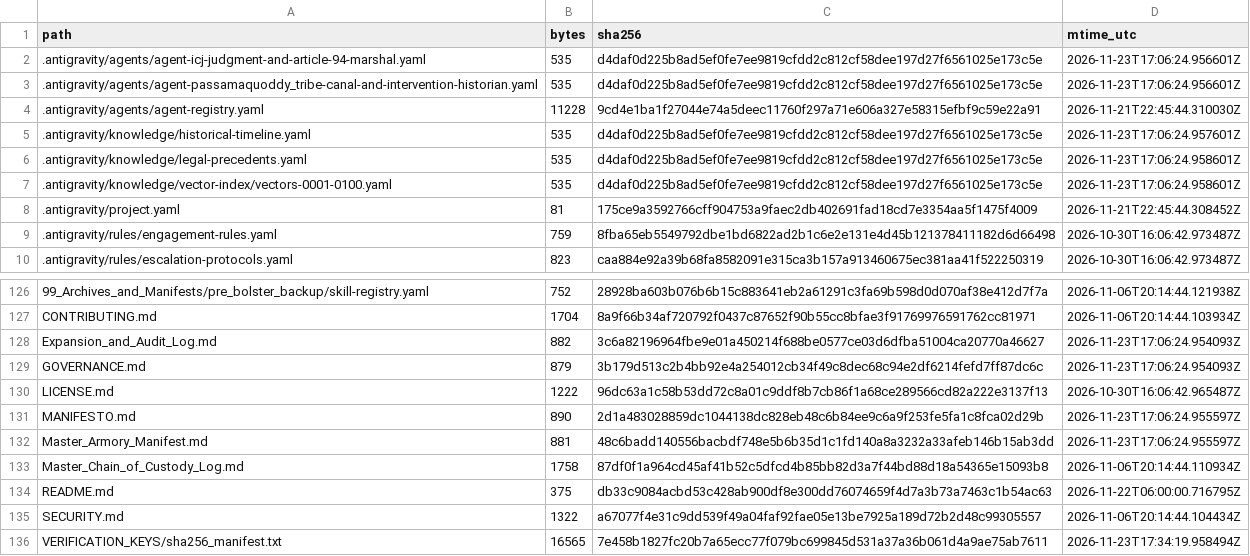
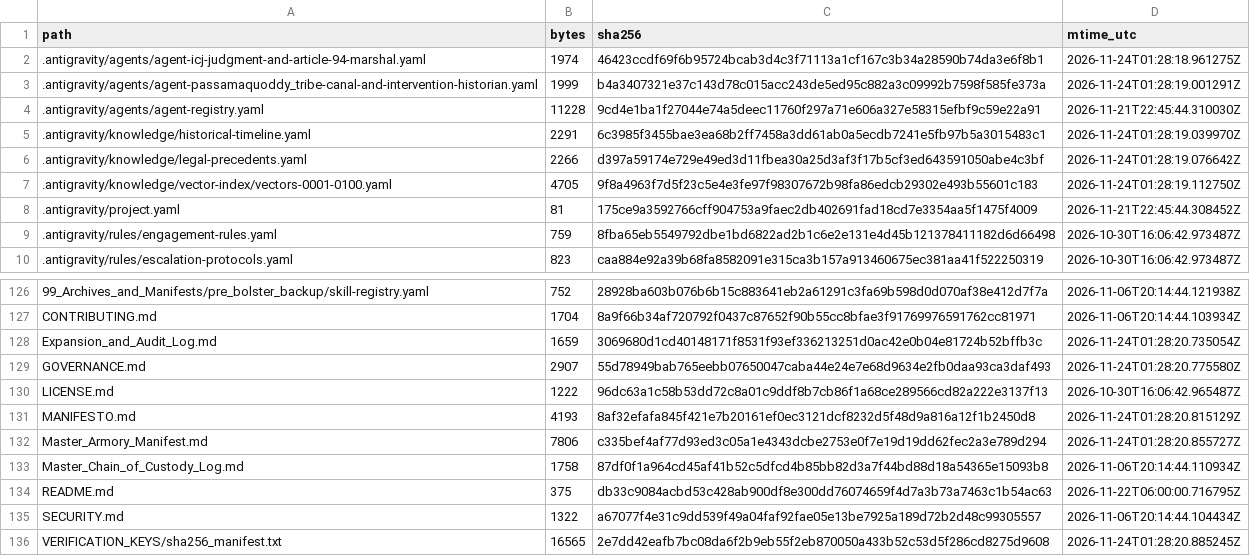
Before and after one commit to GlobalRestitutionAlliance/turtle-island-us-me-passamaquoddy-tribe-master-litigation, a CSV file: 99_Archives_and_Manifests/MANIFEST_SHA256.csv, drawn as a sheet; only a part is shown, gaps mark what is left out; the diff covers the shown part only.

```diff
--- a/99_Archives_and_Manifests/MANIFEST_SHA256.csv
+++ b/99_Archives_and_Manifests/MANIFEST_SHA256.csv
@@ -1,8 +1,8 @@
 path,bytes,sha256,mtime_utc
-.antigravity/agents/agent-icj-judgment-and-article-94-marshal.yaml,535,d4daf0d225b8ad5ef0fe7ee9819cfdd2c812cf58dee197d27f6561025e173c5e,2026-11-23T17:06:24.956601Z
-.antigravity/agents/agent-passamaquoddy_tribe-canal-and-intervention-historian.yaml,535,d4daf0d225b8ad5ef0fe7ee9819cfdd2c812cf58dee197d27f6561025e173c5e,2026-11-23T17:06:24.956601Z
+.antigravity/agents/agent-icj-judgment-and-article-94-marshal.yaml,1974,46423ccdf69f6b95724bcab3d4c3f71113a1cf167c3b34a28590b74da3e6f8b1,2026-11-24T01:28:18.961275Z
+.antigravity/agents/agent-passamaquoddy_tribe-canal-and-intervention-historian.yaml,1999,b4a3407321e37c143d78c015acc243de5ed95c882a3c09992b7598f585fe373a,2026-11-24T01:28:19.001291Z
 .antigravity/agents/agent-registry.yaml,11228,9cd4e1ba1f27044e74a5deec11760f297a71e606a327e58315efbf9c59e22a91,2026-11-21T22:45:44.310030Z
-.antigravity/knowledge/historical-timeline.yaml,535,d4daf0d225b8ad5ef0fe7ee9819cfdd2c812cf58dee197d27f6561025e173c5e,2026-11-23T17:06:24.957601Z
-.antigravity/knowledge/legal-precedents.yaml,535,d4daf0d225b8ad5ef0fe7ee9819cfdd2c812cf58dee197d27f6561025e173c5e,2026-11-23T17:06:24.958601Z
-.antigravity/knowledge/vector-index/vectors-0001-0100.yaml,535,d4daf0d225b8ad5ef0fe7ee9819cfdd2c812cf58dee197d27f6561025e173c5e,2026-11-23T17:06:24.958601Z
+.antigravity/knowledge/historical-timeline.yaml,2291,6c3985f3455bae3ea68b2ff7458a3dd61ab0a5ecdb7241e5fb97b5a3015483c1,2026-11-24T01:28:19.039970Z
+.antigravity/knowledge/legal-precedents.yaml,2266,d397a59174e729e49ed3d11fbea30a25d3af3f17b5cf3ed643591050abe4c3bf,2026-11-24T01:28:19.076642Z
+.antigravity/knowledge/vector-index/vectors-0001-0100.yaml,4705,9f8a4963f7d5f23c5e4e3fe97f98307672b98fa86edcb29302e493b55601c183,2026-11-24T01:28:19.112750Z
 .antigravity/project.yaml,81,175ce9a3592766cff904753a9faec2db402691fad18cd7e3354aa5f1475f4009,2026-11-21T22:45:44.308452Z
@@ -127,7 +127,7 @@ path,bytes,sha256,mtime_utc
 CONTRIBUTING.md,1704,8a9f66b34af720792f0437c87652f90b55cc8bfae3f91769976591762cc81971,2026-11-06T20:14:44.103934Z
-Expansion_and_Audit_Log.md,882,3c6a82196964fbe9e01a450214f688be0577ce03d6dfba51004ca20770a46627,2026-11-23T17:06:24.954093Z
-GOVERNANCE.md,879,3b179d513c2b4bb92e4a254012cb34f49c8dec68c94e2df6214fefd7ff87dc6c,2026-11-23T17:06:24.954093Z
+Expansion_and_Audit_Log.md,1659,3069680d1cd40148171f8531f93ef336213251d0ac42e0b04e81724b52bffb3c,2026-11-24T01:28:20.735054Z
+GOVERNANCE.md,2907,55d78949bab765eebb07650047caba44e24e7e68d9634e2fb0daa93ca3daf493,2026-11-24T01:28:20.775580Z
 LICENSE.md,1222,96dc63a1c58b53dd72c8a01c9ddf8b7cb86f1a68ce289566cd82a222e3137f13,2026-10-30T16:06:42.965487Z
-MANIFESTO.md,890,2d1a483028859dc1044138dc828eb48c6b84ee9c6a9f253fe5fa1c8fca02d29b,2026-11-23T17:06:24.955597Z
-Master_Armory_Manifest.md,881,48c6badd140556bacbdf748e5b6b35d1c1fd140a8a3232a33afeb146b15ab3dd,2026-11-23T17:06:24.955597Z
+MANIFESTO.md,4193,8af32efafa845f421e7b20161ef0ec3121dcf8232d5f48d9a816a12f1b2450d8,2026-11-24T01:28:20.815129Z
+Master_Armory_Manifest.md,7806,c335bef4af77d93ed3c05a1e4343dcbe2753e0f7e19d19dd62fec2a3e789d294,2026-11-24T01:28:20.855727Z
 Master_Chain_of_Custody_Log.md,1758,87df0f1a964cd45af41b52c5dfcd4b85bb82d3a7f44bd88d18a54365e15093b8,2026-11-06T20:14:44.110934Z
@@ -135,2 +135,2 @@ README.md,375,db33c9084acbd53c428ab900df8e300dd76074659f4d7a3b73a7463c1b54ac63,2
 SECURITY.md,1322,a67077f4e31c9dd539f49a04faf92fae05e13be7925a189d72b2d48c99305557,2026-11-06T20:14:44.104434Z
-VERIFICATION_KEYS/sha256_manifest.txt,16565,7e458b1827fc20b7a65ecc77f079bc699845d531a37a36b061d4a9ae75ab7611,2026-11-23T17:34:19.958494Z
+VERIFICATION_KEYS/sha256_manifest.txt,16565,2e7dd42eafb7bc08da6f2b9eb55f2eb870050a433b52c53d5f286cd8275d9608,2026-11-24T01:28:20.885245Z
```
Also changed, not shown: 81 edited cells elsewhere in this file, 37 other files.
